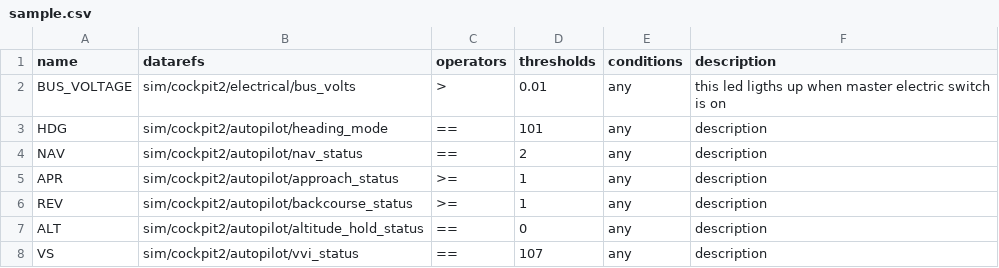
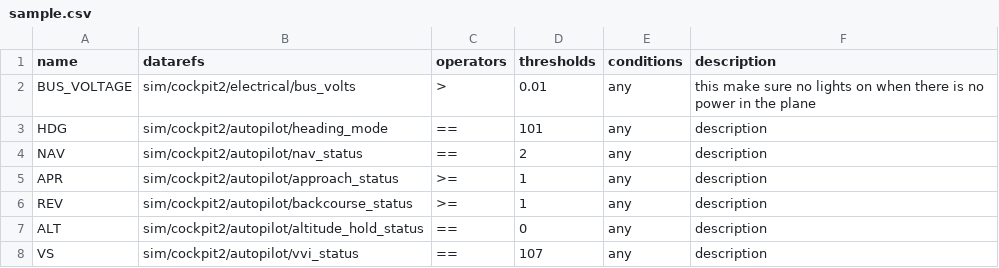
Before and after one commit to xairline/Honeycomb-Bravo-Plugin, a CSV file: profiles/sample.csv, drawn as a sheet; only a part is shown.

```diff
--- a/profiles/sample.csv
+++ b/profiles/sample.csv
@@ -1,3 +1,3 @@
 name,datarefs,operators,thresholds,conditions,description
-BUS_VOLTAGE,sim/cockpit2/electrical/bus_volts,>,0.01,any,this led ligths up when master electric switch is on
+BUS_VOLTAGE,sim/cockpit2/electrical/bus_volts,>,0.01,any,this make sure no lights on when there is no power in the plane
 HDG,sim/cockpit2/autopilot/heading_mode,==,101,any,description
```
Also changed, not shown: profiles/B738.csv, 1 other file.
